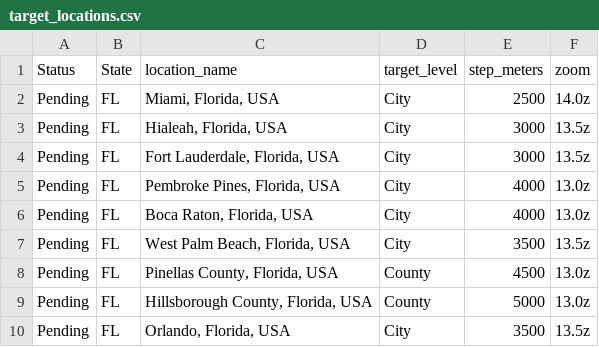
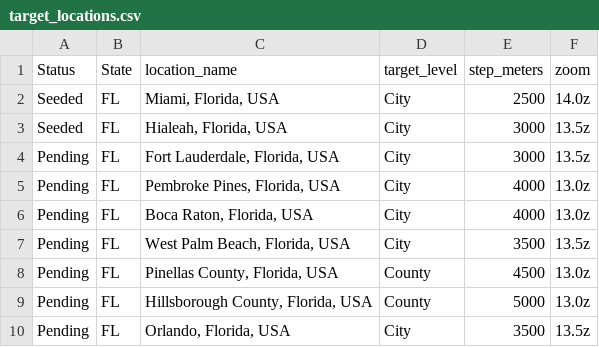
Before and after one commit to nczldncsd/leadvise-scraper, a CSV file: data/target_locations.csv, drawn as a sheet; only a part is shown; the diff names each change by its address in the sheet, - before the commit and + after, or states it on an @@ line.

```diff
--- a/data/target_locations.csv
+++ b/data/target_locations.csv
-A2:A3 (Status): Pending
+A2:A3 (Status): Seeded
```
